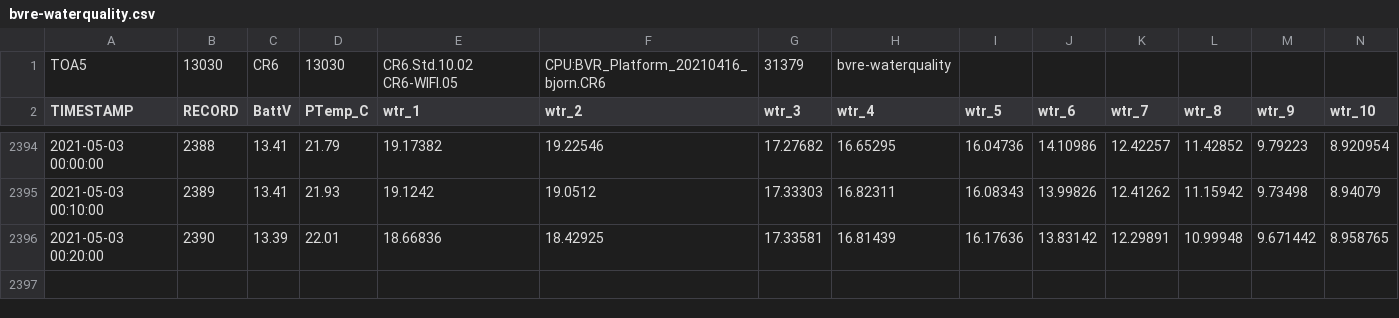
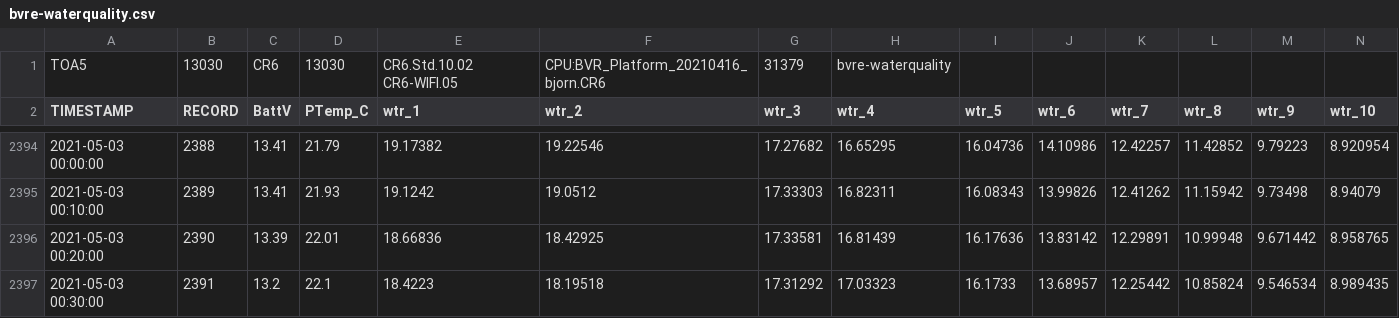
Before and after one commit to vahid-dan/BVRE-data, a CSV file: bvre-waterquality.csv, drawn as a sheet; only a part is shown, gaps mark what is left out; rows hold the shown columns only; the diff names each change by its address in the sheet, - before the commit and + after, or states it on an @@ line.

Commit message:
05/03/21 00:32:27 EST: Git Backup

```diff
--- a/bvre-waterquality.csv
+++ b/bvre-waterquality.csv
+row 2397: 2021-05-03 00:30:00 | 2391 | 13.2 | 22.1 | 18.4223 | 18.19518 | 17.31292 | 17.03323 | 16.1733 | 13.68957 | 12.25442 | 10.85824 | 9.546534 | 8.989435
```
